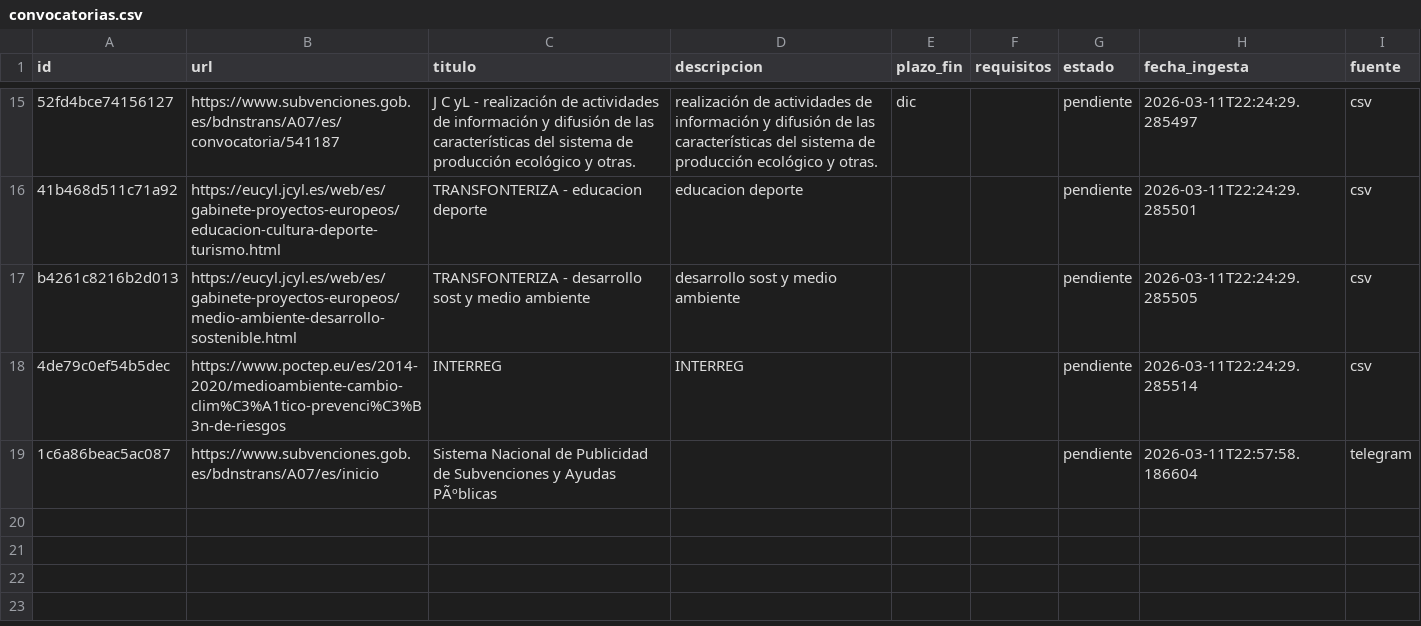
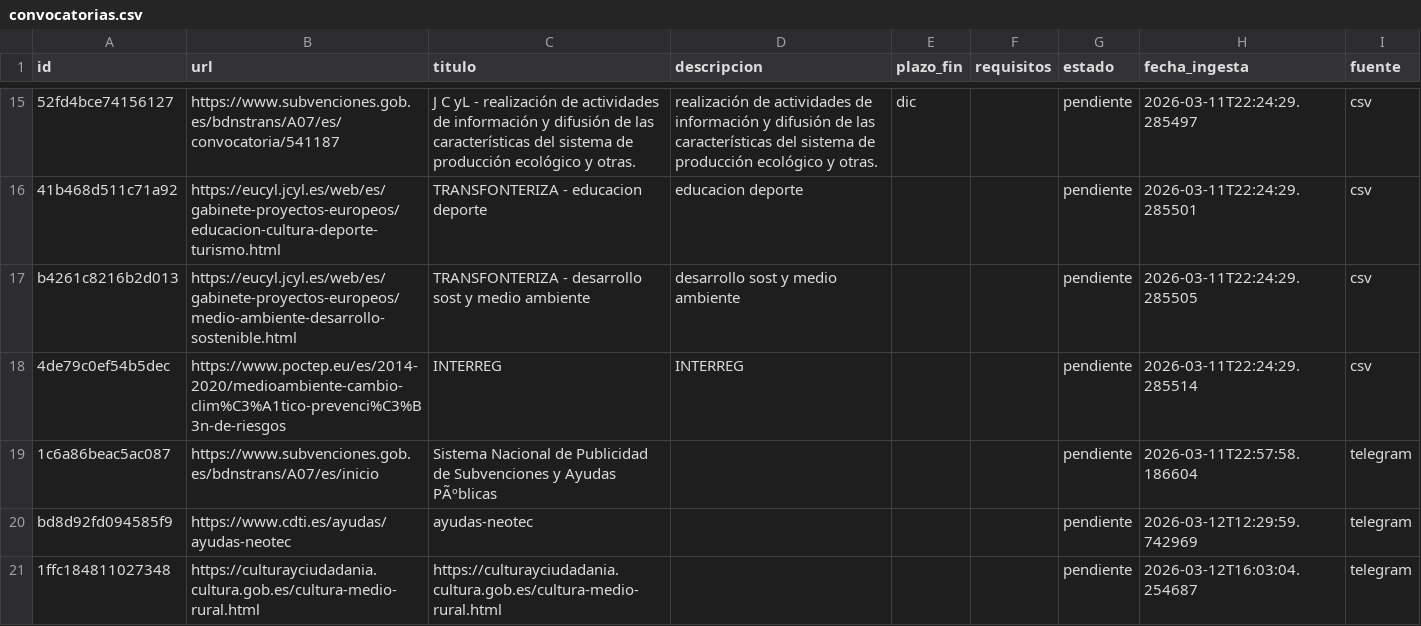
Before and after one commit to MolinoLab/ConvocAUTOrias, a CSV file: convocatorias.csv, drawn as a sheet; only a part is shown, gaps mark what is left out.

```diff
--- a/convocatorias.csv
+++ b/convocatorias.csv
@@ -19 +19,3 @@ b4261c8216b2d013,https://eucyl.jcyl.es/web/es/gabinete-proyectos-europeos/medio-
 1c6a86beac5ac087,https://www.subvenciones.gob.es/bdnstrans/A07/es/inicio,Sistema Nacional de Publicidad de Subvenciones y Ayudas PÃºblicas,,,,pendiente,2026-03-11T22:57:58.186604,telegram
+bd8d92fd094585f9,https://www.cdti.es/ayudas/ayudas-neotec,ayudas-neotec,,,,pendiente,2026-03-12T12:29:59.742969,telegram
+1ffc184811027348,https://culturayciudadania.cultura.gob.es/cultura-medio-rural.html,https://culturayciudadania.cultura.gob.es/cultura-medio-rural.html,,,,pendiente,2026-03-12T16:03:04.254687,telegram
```
Also changed, not shown: 8 other files.
